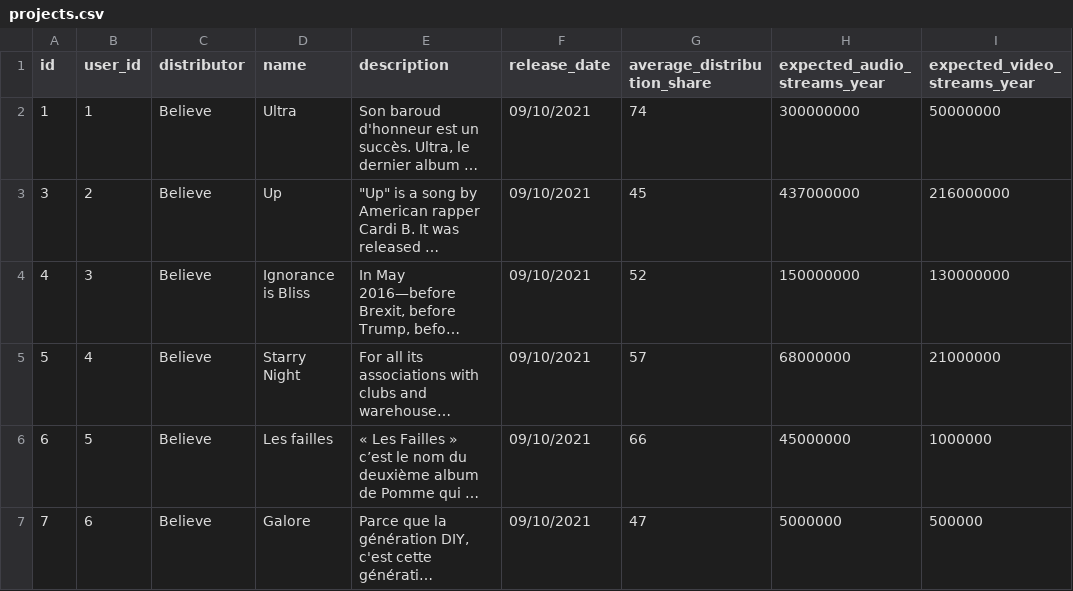
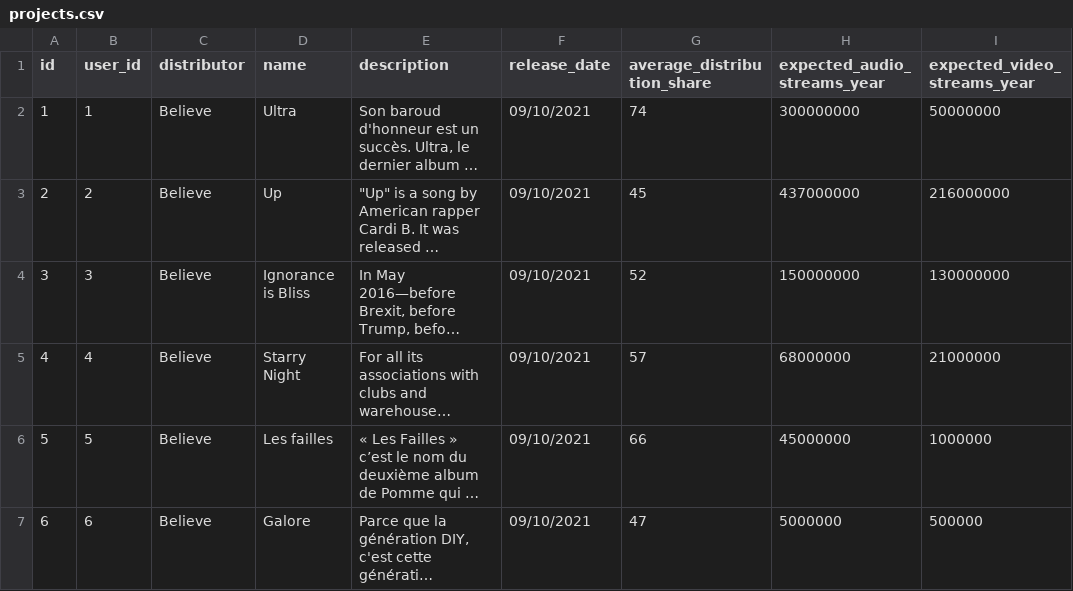
Before and after one commit to Mattfl22/GETYOSHARES, a CSV file: db/seeds/csv/projects.csv, drawn as a sheet; only a part is shown; long unchanged cells end in …; the diff names each change by its address in the sheet, - before the commit and + after, or states it on an @@ line.

```diff
--- a/db/seeds/csv/projects.csv
+++ b/db/seeds/csv/projects.csv
-A3 (id): 3
+A3 (id): 2
-A4 (id): 4
+A4 (id): 3
-A5 (id): 5
+A5 (id): 4
-A6 (id): 6
+A6 (id): 5
-A7 (id): 7
+A7 (id): 6
```
Also changed, not shown: 3 other files.
